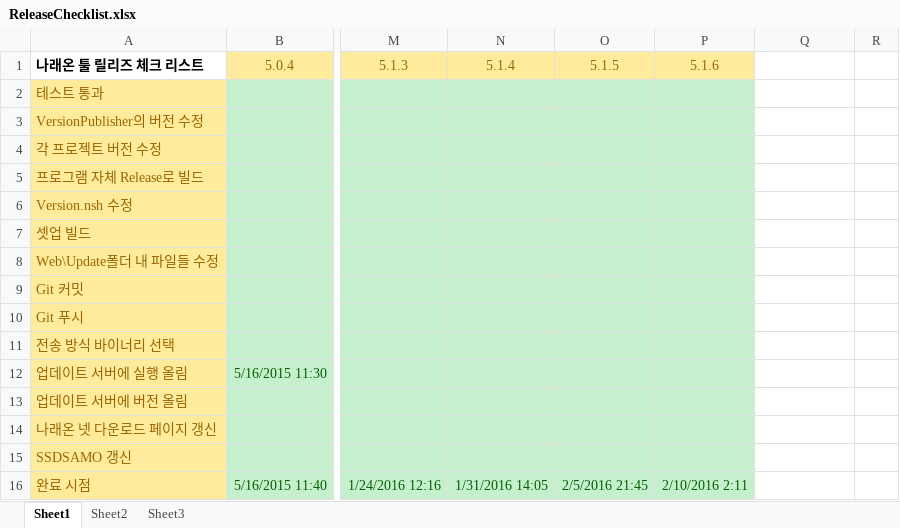
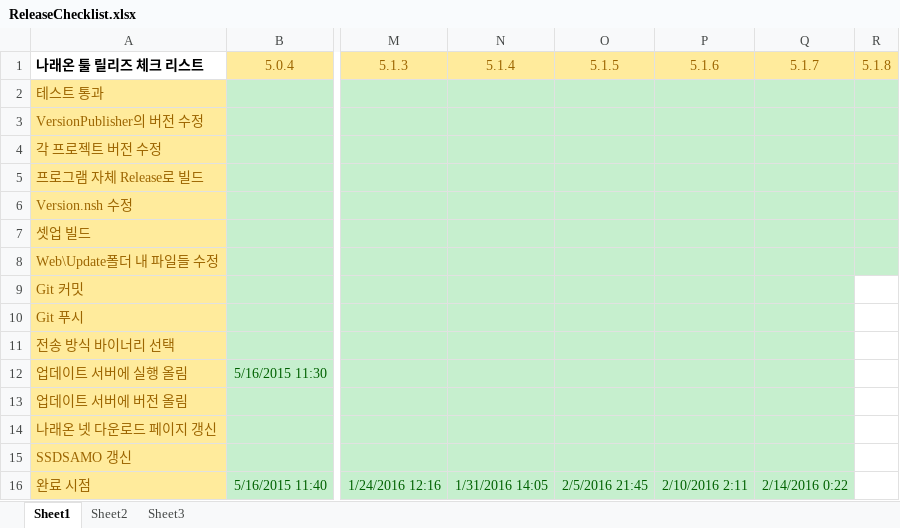
Before and after one commit to ebangin127/naraeon-ssd, an Excel workbook: ReleaseChecklist.xlsx, sheet Sheet1, drawn as a sheet; only a part is shown, gaps mark what is left out; values as stored, in another font and other column widths than the file's, no borders; the diff names each change by its address in the sheet, - before the commit and + after, or states it on an @@ line.

```diff
--- a/ReleaseChecklist.xlsx (sheet Sheet1)
+++ b/ReleaseChecklist.xlsx (sheet Sheet1)
-Q1: (empty)
+Q1: 5.1.7
-Q1:R1 fill: none
+Q1:R1 fill: #FFEB9C
-R1: (empty)
+R1: 5.1.8
-Q2:R8 fill: none
+Q2:R8 fill: #C6EFCE
-Q9:Q16 fill: none
+Q9:Q16 fill: #C6EFCE
-Q16 (5.1.7): (empty)
+Q16 (5.1.7): 2/14/2016 0:22
```
Also changed, not shown: 19 other files.
